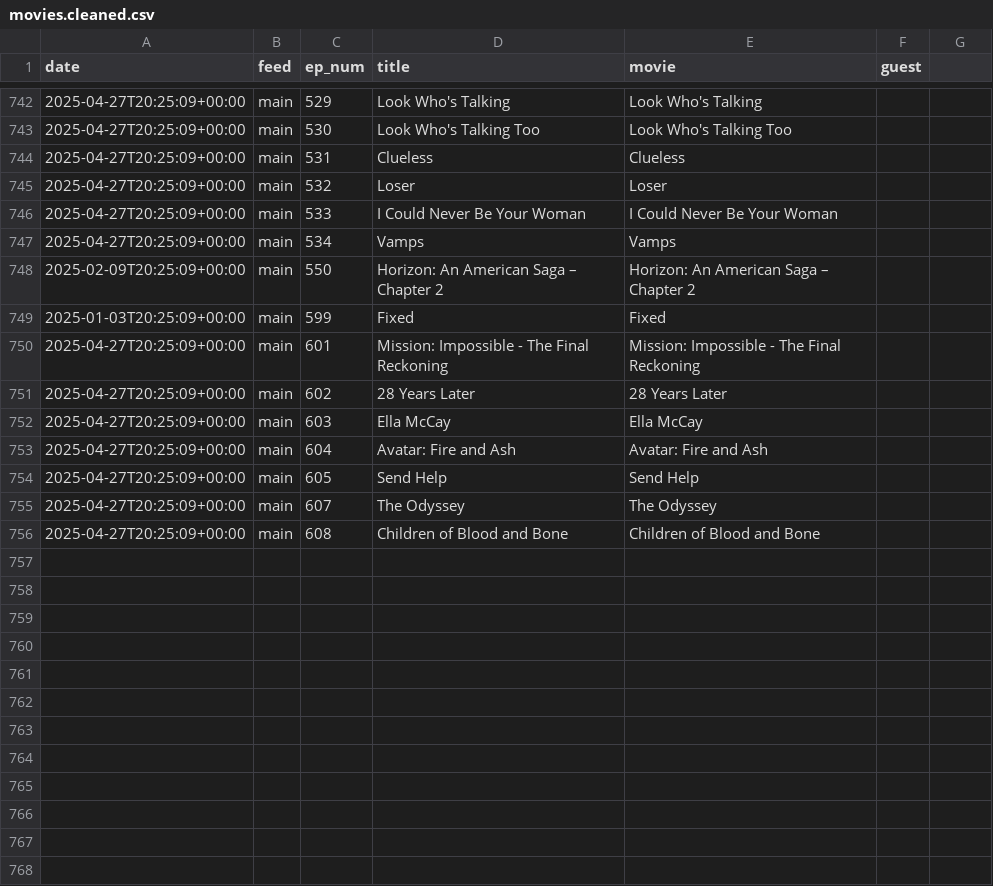
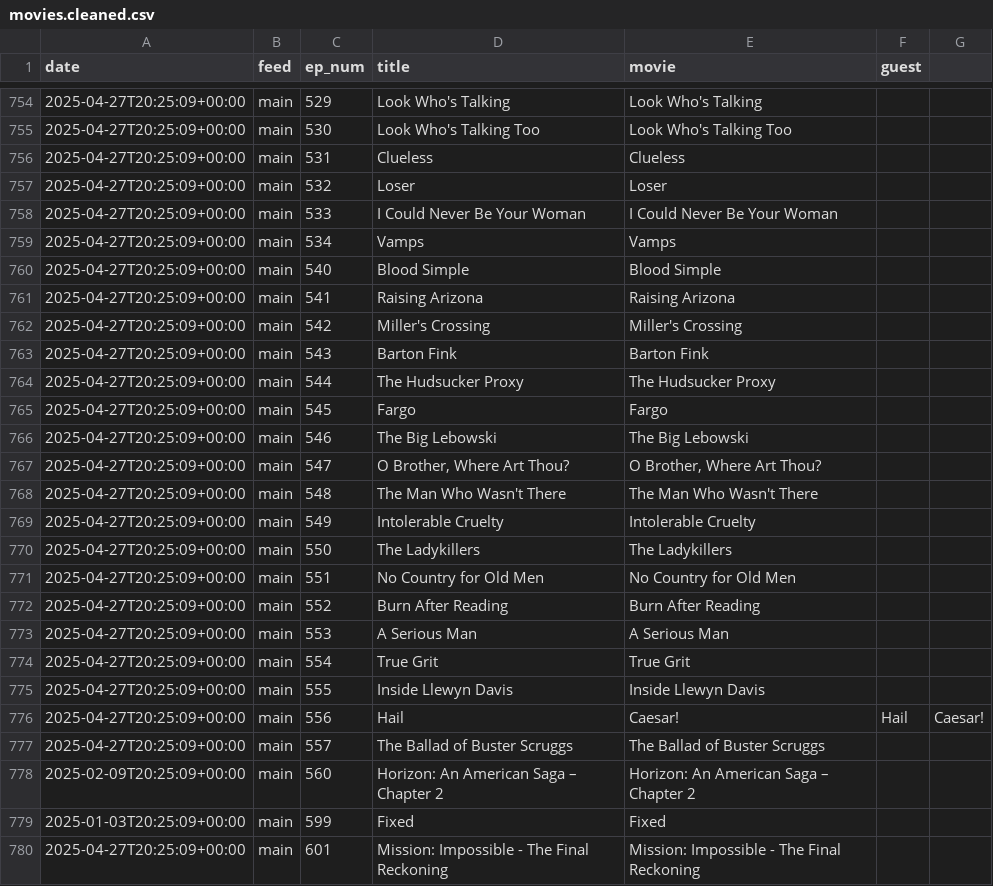
Before and after one commit to mark-jb/blankcheck, a CSV file: movies.cleaned.csv, drawn as a sheet; only a part is shown, gaps mark what is left out; the shorter side is filled out with more unchanged rows; the diff covers the shown part only.

```diff
--- a/movies.cleaned.csv
+++ b/movies.cleaned.csv
@@ -747,3 +759,21 @@ date,feed,ep_num,title,movie,guest
 2025-04-27T20:25:09+00:00,main,534,Vamps,Vamps,
-2025-02-09T20:25:09+00:00,main,550,Horizon: An American Saga – Chapter 2,Horizon: An American Saga – Chapter 2,
+2025-04-27T20:25:09+00:00,main,540,Blood Simple,Blood Simple,
+2025-04-27T20:25:09+00:00,main,541,Raising Arizona,Raising Arizona,
+2025-04-27T20:25:09+00:00,main,542,Miller's Crossing,Miller's Crossing,
+2025-04-27T20:25:09+00:00,main,543,Barton Fink,Barton Fink,
+2025-04-27T20:25:09+00:00,main,544,The Hudsucker Proxy,The Hudsucker Proxy,
+2025-04-27T20:25:09+00:00,main,545,Fargo,Fargo,
+2025-04-27T20:25:09+00:00,main,546,The Big Lebowski,The Big Lebowski,
+2025-04-27T20:25:09+00:00,main,547,"O Brother, Where Art Thou?","O Brother, Where Art Thou?",
+2025-04-27T20:25:09+00:00,main,548,The Man Who Wasn't There,The Man Who Wasn't There,
+2025-04-27T20:25:09+00:00,main,549,Intolerable Cruelty,Intolerable Cruelty,
+2025-04-27T20:25:09+00:00,main,550,The Ladykillers,The Ladykillers,
+2025-04-27T20:25:09+00:00,main,551,No Country for Old Men,No Country for Old Men,
+2025-04-27T20:25:09+00:00,main,552,Burn After Reading,Burn After Reading,
+2025-04-27T20:25:09+00:00,main,553,A Serious Man,A Serious Man,
+2025-04-27T20:25:09+00:00,main,554,True Grit,True Grit,
+2025-04-27T20:25:09+00:00,main,555,Inside Llewyn Davis,Inside Llewyn Davis,
+2025-04-27T20:25:09+00:00,main,556,Hail, Caesar!,Hail, Caesar!,
+2025-04-27T20:25:09+00:00,main,557,The Ballad of Buster Scruggs,The Ballad of Buster Scruggs,
+2025-02-09T20:25:09+00:00,main,560,Horizon: An American Saga – Chapter 2,Horizon: An American Saga – Chapter 2,
 2025-01-03T20:25:09+00:00,main,599,Fixed,Fixed,
```
Also changed, not shown: 12 added rows elsewhere in this file.
